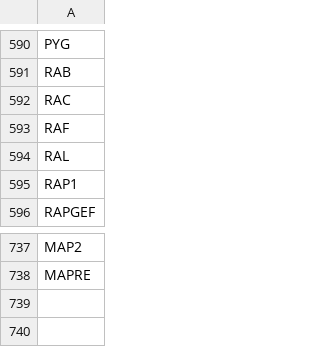
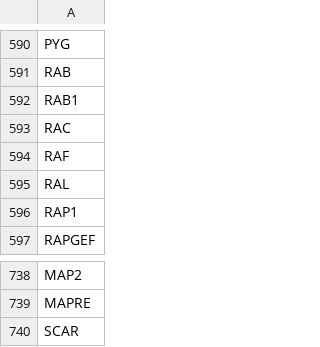
Before and after one commit to wikipathways/famplex, a CSV file: entities.csv, drawn as a sheet; only a part is shown, gaps mark what is left out; the diff names each change by its address in the sheet, - before the commit and + after, or states it on an @@ line.

```diff
--- a/entities.csv
+++ b/entities.csv
+row 592: RAB1
+row 740: SCAR
```
Also changed, not shown: equivalences.csv, grounding_map.csv, 1 other file.
